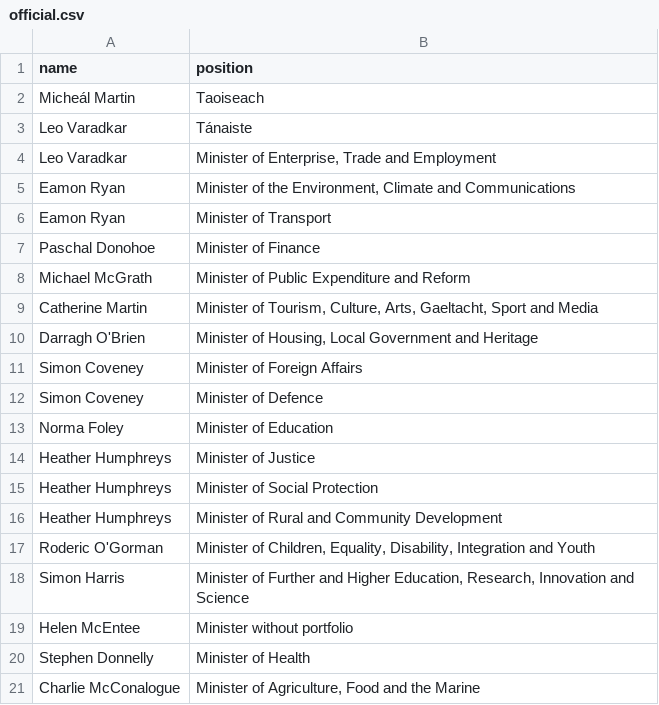
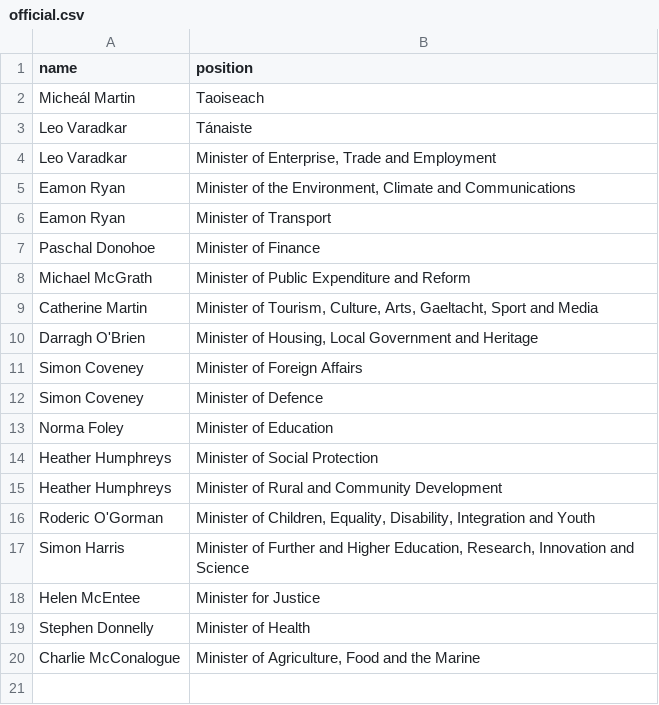
Before and after one commit to every-politician-scrapers/ireland-ministers, a CSV file: data/official.csv, drawn as a sheet.

```diff
--- a/data/official.csv
+++ b/data/official.csv
@@ -13,3 +13,2 @@ Simon Coveney,Minister of Defence
 Norma Foley,Minister of Education
-Heather Humphreys,Minister of Justice
 Heather Humphreys,Minister of Social Protection
@@ -18,3 +17,3 @@ Roderic O'Gorman,"Minister of Children, Equality, Disability, Integration and Yo
 Simon Harris,"Minister of Further and Higher Education, Research, Innovation and Science"
-Helen McEntee,Minister without portfolio
+Helen McEntee,Minister for Justice
 Stephen Donnelly,Minister of Health
```
Also changed, not shown: 1 other file.
